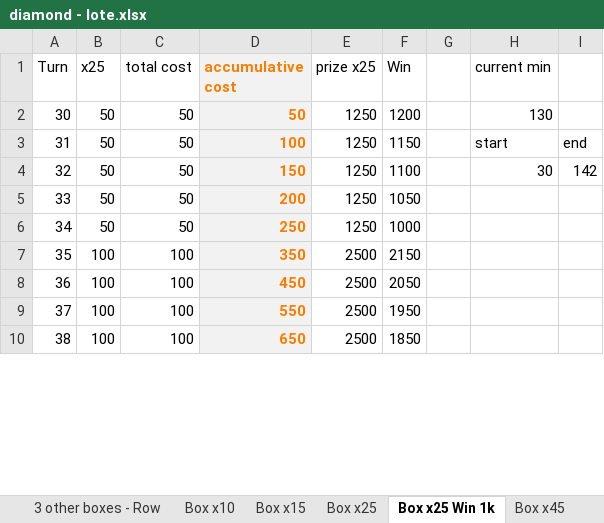
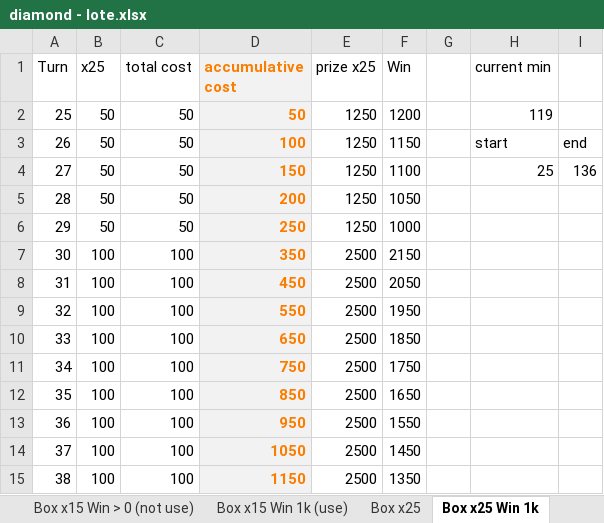
Before and after one commit to phuquy007/nimo_lottery, an Excel workbook: diamond - lote.xlsx, sheet Box x25 Win 1k, drawn as a sheet; only a part is shown; values as stored, in another font and other column widths than the file's, no borders; 1 other sheet too large or unreadable and not compared; addresses are those after the commit; the diff covers the shown part only; the diff names each change by its address in the sheet, - before the commit and + after, or states it on an @@ line.

```diff
--- a/diamond - lote.xlsx (sheet Box x25 Win 1k)
+++ b/diamond - lote.xlsx (sheet Box x25 Win 1k)
-sheet tab: Box x15
+sheet tab: Box x15 Win > 0 (not use)
+sheet tab: Box x15 Win 1k (use)
+row 2: 25 | 50 | 50 | 50 | 1250 | 1200 |  | 119
+row 3: 26 | 50 | 50 | 100 | 1250 | 1150 |  | start | end
+row 4: 27 | 50 | 50 | 150 | 1250 | 1100 |  | 25 | 136
+row 5: 28 | 50 | 50 | 200 | 1250 | 1050
+row 6: 29 | 50 | 50 | 250 | 1250 | 1000
-B7:B11 (x25): 50
+B7:B11 (x25): 100
-C7:C11 (total cost): 50
+C7:C11 (total cost): 100
-D7 (accumulative cost): 50
+D7 (accumulative cost): 350
-E7:E11 (prize x25): 1250
+E7:E11 (prize x25): 2500
-F7 (Win): 1200
+F7 (Win): 2150
-H7 (current min): 130
+H7 (current min): (empty)
-D8 (accumulative cost): 100
+D8 (accumulative cost): 450
-F8 (Win): 1150
+F8 (Win): 2050
-H8 (current min): start
+H8 (current min): (empty)
-I8: end
+I8: (empty)
-D9 (accumulative cost): 150
+D9 (accumulative cost): 550
-F9 (Win): 1100
+F9 (Win): 1950
-H9 (current min): 30
+H9 (current min): (empty)
-I9: 142
+I9: (empty)
-D10 (accumulative cost): 200
+D10 (accumulative cost): 650
-F10 (Win): 1050
+F10 (Win): 1850
-D11 (accumulative cost): 250
+D11 (accumulative cost): 750
-F11 (Win): 1000
+F11 (Win): 1750
-D12 (accumulative cost): 350
+D12 (accumulative cost): 850
-F12 (Win): 2150
+F12 (Win): 1650
-D13 (accumulative cost): 450
+D13 (accumulative cost): 950
-F13 (Win): 2050
+F13 (Win): 1550
-D14 (accumulative cost): 550
+D14 (accumulative cost): 1050
-F14 (Win): 1950
+F14 (Win): 1450
-D15 (accumulative cost): 650
+D15 (accumulative cost): 1150
-F15 (Win): 1850
+F15 (Win): 1350
```
Also changed, not shown: 5 removed rows and 511 edited cells elsewhere in this sheet, sheet 2nd Row - Win >0kc, sheet 2nd Row - Win 500kc, sheet Box1,2,3,4 - Seperately, sheet Box x10 (not use), sheet 1st Row - Win 100kc, sheet 1st Row - Win 50kc, other sheet tabs, formulas that keep their value, hidden cells, bean - lote.xlsx, 13 other files.
